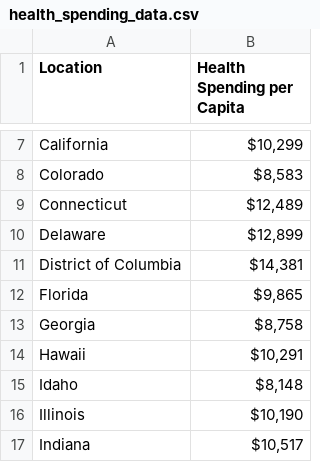
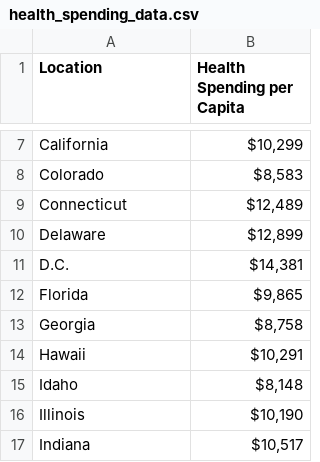
Before and after one commit to sonicspider49/p2, a CSV file: health_spending_data.csv, drawn as a sheet; only a part is shown, gaps mark what is left out.

```diff
--- a/health_spending_data.csv
+++ b/health_spending_data.csv
@@ -10,3 +10,3 @@ Connecticut,"$12,489 "
 Delaware,"$12,899 "
-District of Columbia,"$14,381 "
+D.C.,"$14,381 "
 Florida,"$9,865 "
```
Also changed, not shown: 3 other files.
